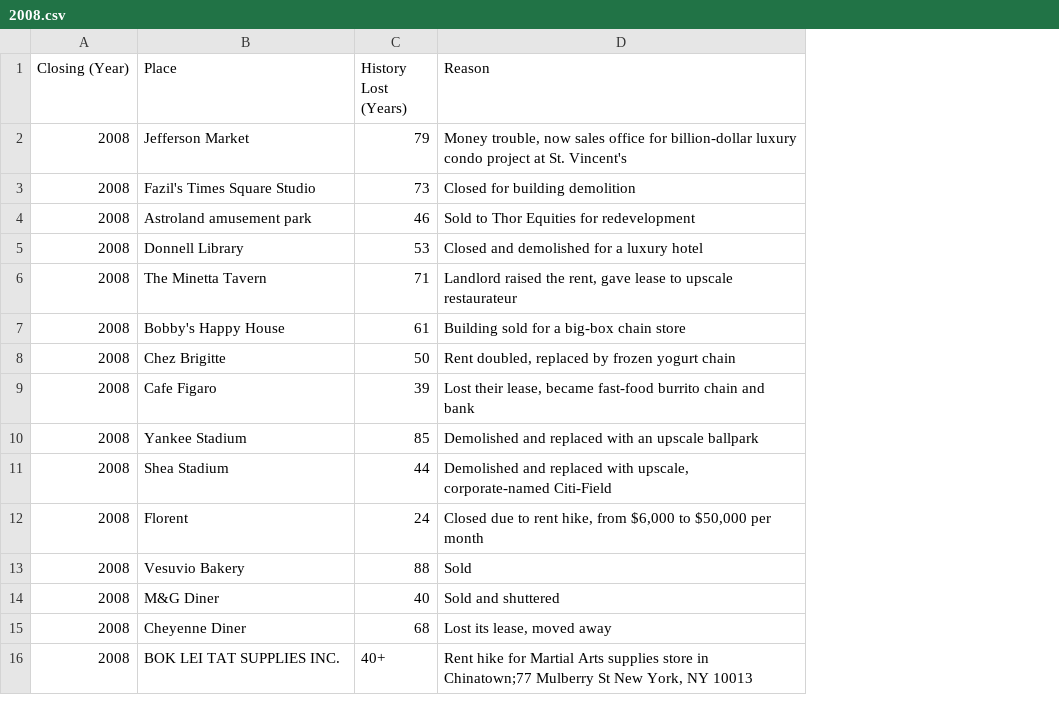
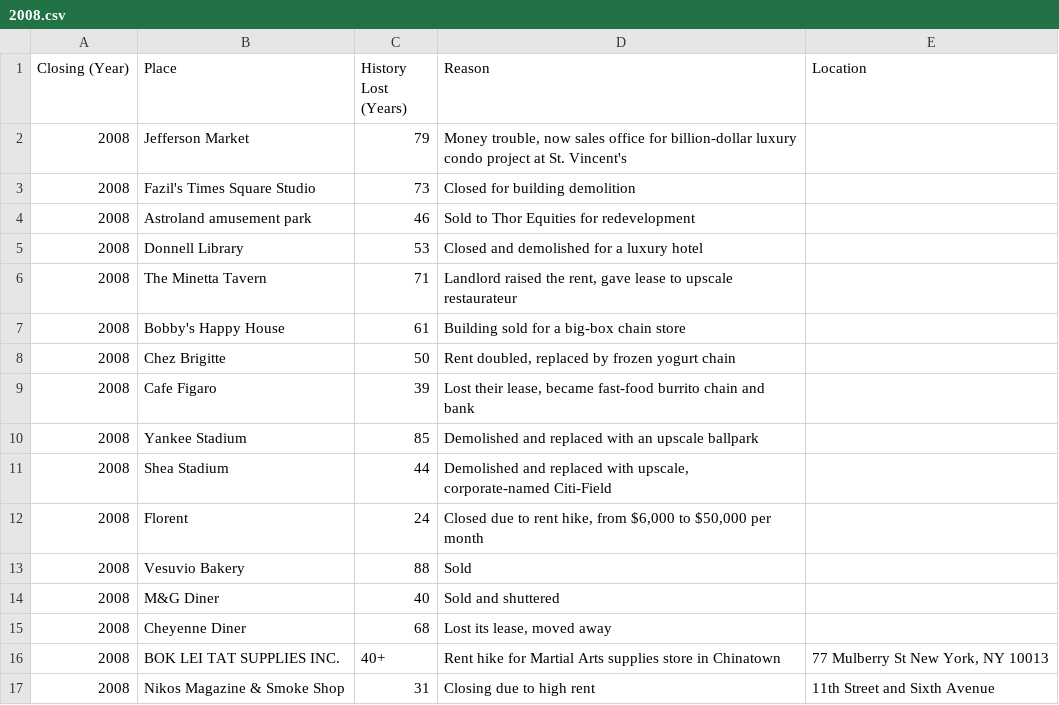
Before and after one commit to adg29/vanishingny, a CSV file: csv/2008.csv, drawn as a sheet; the diff names each change by its address in the sheet, - before the commit and + after, or states it on an @@ line.

Commit message:
Parse location data from the description row and add it to the CSV output

```diff
--- a/csv/2008.csv
+++ b/csv/2008.csv
+column E (Location), row 16: 77 Mulberry St New York, NY 10013
-D16 (Reason): …store in Chinatown;77 Mulberry St New York, NY 10013
+D16 (Reason): …store in Chinatown
+row 17: 2008 | Nikos Magazine & Smoke Shop | 31 | Closing due to high rent | 11th Street and Sixth Avenue
```
Also changed, not shown: csv/2007.csv, csv/2009.csv, 12 other files.
